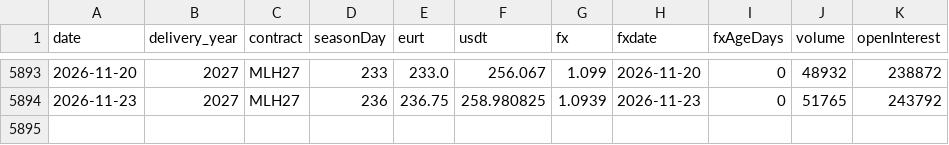
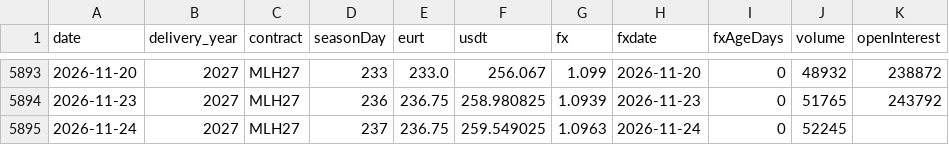
Before and after one commit to sorensenraphael-spec/dashboards, a CSV file: wheat/downloads/matif_march_daily.csv, drawn as a sheet; only a part is shown, gaps mark what is left out.

```diff
--- a/wheat/downloads/matif_march_daily.csv
+++ b/wheat/downloads/matif_march_daily.csv
@@ -5894 +5894,2 @@ date,delivery_year,contract,seasonDay,eurt,usdt,fx,fxdate,fxAgeDays,volume,openI
 2026-11-23,2027,MLH27,236,236.75,258.980825,1.0939,2026-11-23,0,51765,243792
+2026-11-24,2027,MLH27,237,236.75,259.549025,1.0963,2026-11-24,0,52245,
```
Also changed, not shown: wheat/data/source/eurusd_ecb.csv, wheat/data/source/matif_all_contracts.csv, 8 other files.
